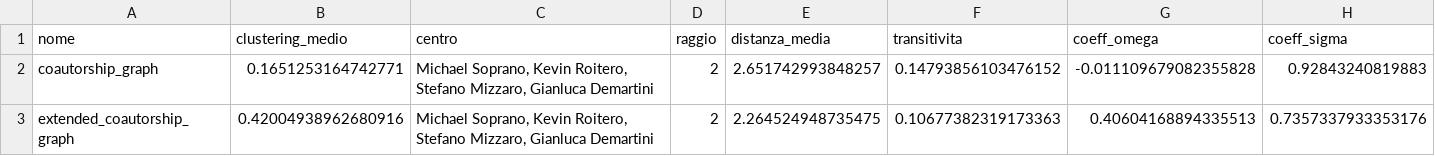
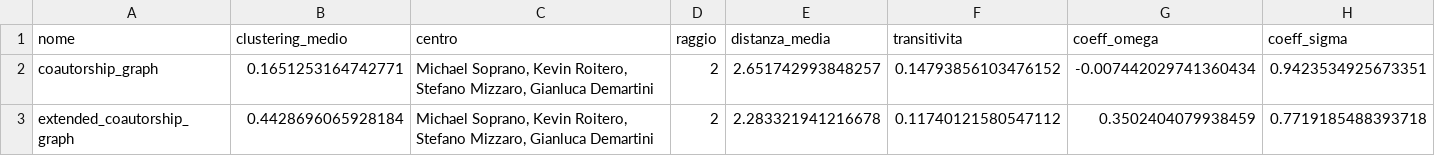
Before and after one commit to Vegaz10/Coautori_SocialComputing, a CSV file: results/overall_measures.csv, drawn as a sheet.

```diff
--- a/results/overall_measures.csv
+++ b/results/overall_measures.csv
@@ -1,3 +1,3 @@
 nome,clustering_medio,centro,raggio,distanza_media,transitivita,coeff_omega,coeff_sigma
-coautorship_graph,0.1651253164742771,"Michael Soprano, Kevin Roitero, Stefano Mizzaro, Gianluca Demartini",2,2.651742993848257,0.14793856103476152,-0.011109679082355828,0.92843240819883
-extended_coautorship_graph,0.42004938962680916,"Michael Soprano, Kevin Roitero, Stefano Mizzaro, Gianluca Demartini",2,2.264524948735475,0.10677382319173363,0.40604168894335513,0.7357337933353176
+coautorship_graph,0.1651253164742771,"Michael Soprano, Kevin Roitero, Stefano Mizzaro, Gianluca Demartini",2,2.651742993848257,0.14793856103476152,-0.007442029741360434,0.9423534925673351
+extended_coautorship_graph,0.4428696065928184,"Michael Soprano, Kevin Roitero, Stefano Mizzaro, Gianluca Demartini",2,2.283321941216678,0.11740121580547112,0.3502404079938459,0.7719185488393718
```
Also changed, not shown: results/extended_graph_centralities.csv, results/first_graph_centralities.csv, 5 other files.
